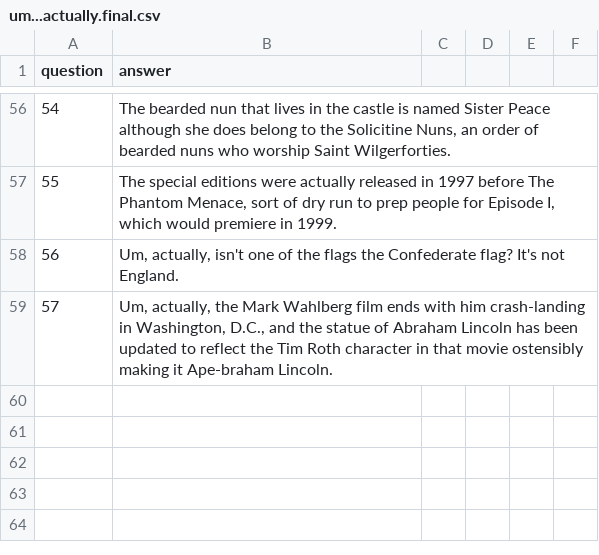
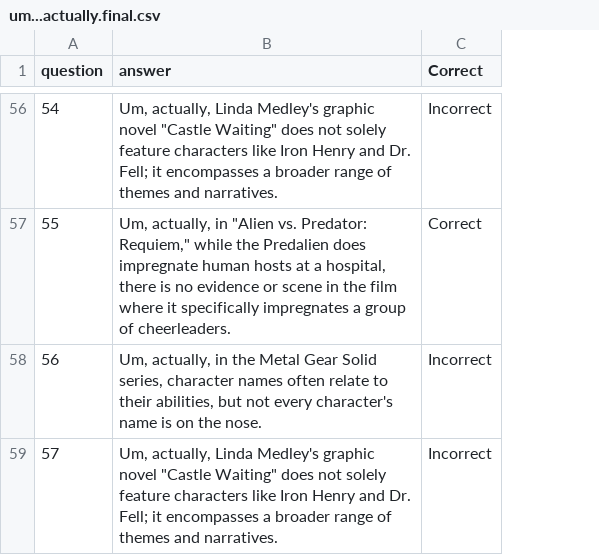
Before and after one commit to Pinafore/qb, a CSV file: qanta/expo/create_buzz/um...actually.final.csv, drawn as a sheet; only a part is shown, gaps mark what is left out; removed rows and columns are numbered as before the commit, all else as after; the diff covers the shown part only; the diff names each change by its address in the sheet, - before the commit and + after, or states it on an @@ line.

Commit message:
Update um...actually.final.csv

```diff
--- a/qanta/expo/create_buzz/um...actually.final.csv
+++ b/qanta/expo/create_buzz/um...actually.final.csv
-column C, empty
-column D, empty
-column E, empty
-column F, empty
+column C (Correct), rows 56-59: Incorrect | Correct | Incorrect | Incorrect
-B56 (answer): The bearded nun that lives in the castle is named Sister Peace although she does belong to the Solicitine Nuns, an order of bearded nuns who worship Saint Wilgerforties.
+B56 (answer): Um, actually, Linda Medley's graphic novel "Castle Waiting" does not solely feature characters like Iron Henry and Dr. Fell; it encompasses a broader range of themes and narratives.
-B57 (answer): The special editions were actually released in 1997 before The Phantom Menace, sort of dry run to prep people for Episode I, which would premiere in 1999.
+B57 (answer): Um, actually, in "Alien vs. Predator: Requiem," while the Predalien does impregnate human hosts at a hospital, there is no evidence or scene in the film where it specifically impregnates a group of cheerleaders.
-B58 (answer): Um, actually, isn't one of the flags the Confederate flag? It's not England.
+B58 (answer): Um, actually, in the Metal Gear Solid series, character names often relate to their abilities, but not every character's name is on the nose.
-B59 (answer): Um, actually, the Mark Wahlberg film ends with him crash-landing in Washington, D.C., and the statue of Abraham Lincoln has been updated to reflect the Tim Roth character in that movie ostensibly making it Ape-braham Lincoln.
+B59 (answer): Um, actually, Linda Medley's graphic novel "Castle Waiting" does not solely feature characters like Iron Henry and Dr. Fell; it encompasses a broader range of themes and narratives.
```
Also changed, not shown: 54 edited cells elsewhere in this file.
